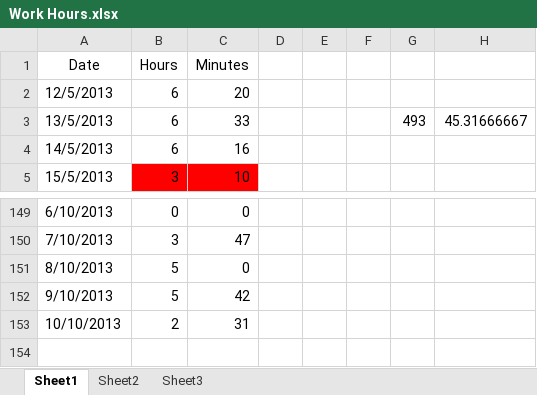
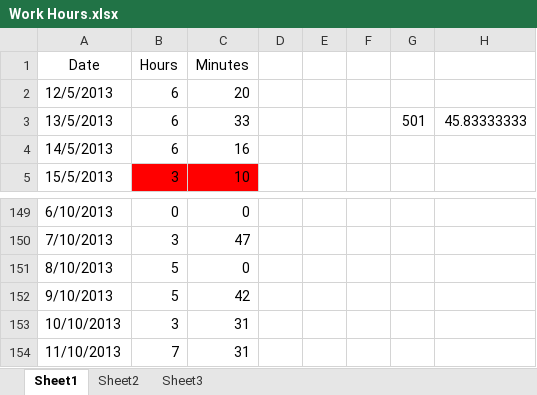
Before and after one commit to Synex-83/GSOM, an Excel workbook: Time Keeping/Work Hours.xlsx, sheet Sheet1, drawn as a sheet; only a part is shown, gaps mark what is left out; values as stored, in another font and other column widths than the file's, no borders; the diff names each change by its address in the sheet, - before the commit and + after, or states it on an @@ line.

Commit message:
time update, matlab bug fix, sequence model development

```diff
--- a/Time Keeping/Work Hours.xlsx (sheet Sheet1)
+++ b/Time Keeping/Work Hours.xlsx (sheet Sheet1)
-G3: 493
+G3: 501
-H3: 45.31666667
+H3: 45.83333333
-B153 (Hours): 2
+B153 (Hours): 3
+row 154: 11/10/2013 | 7 | 31
```
Also changed, not shown: 2 other files.
